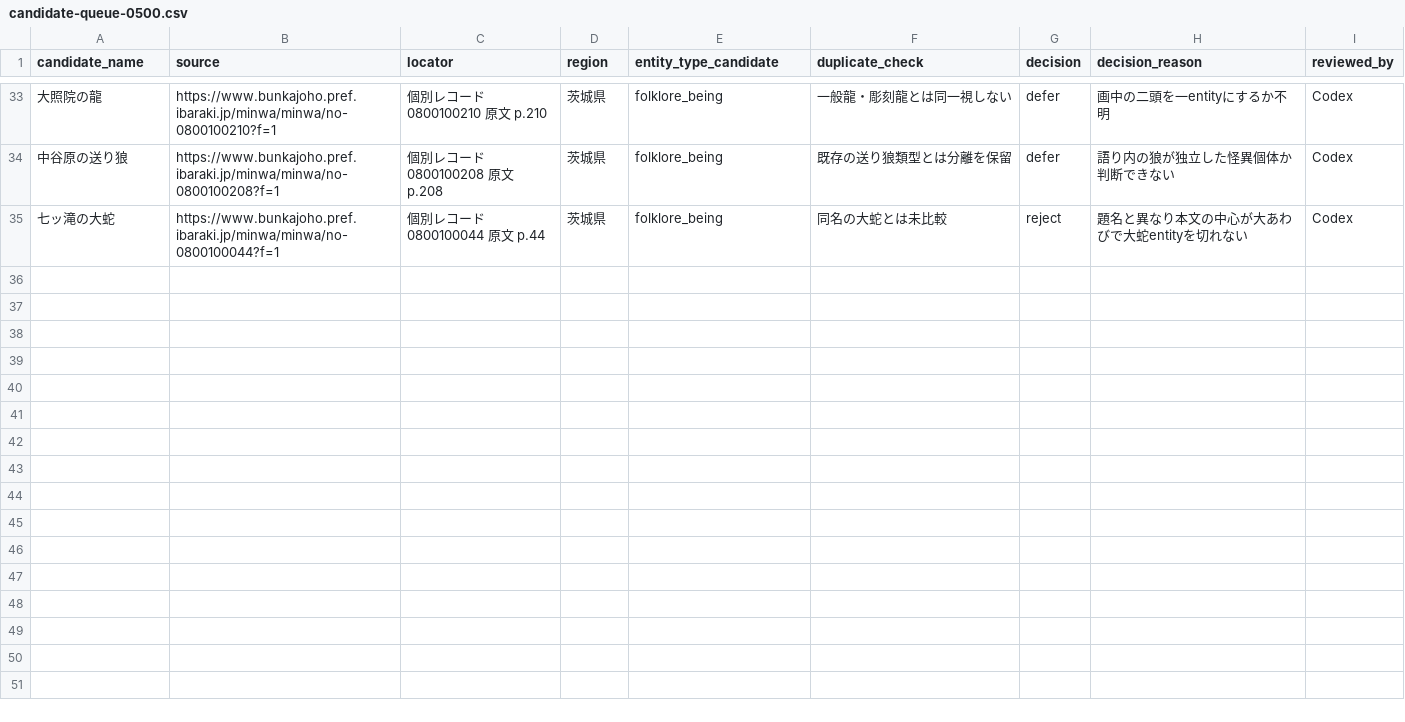
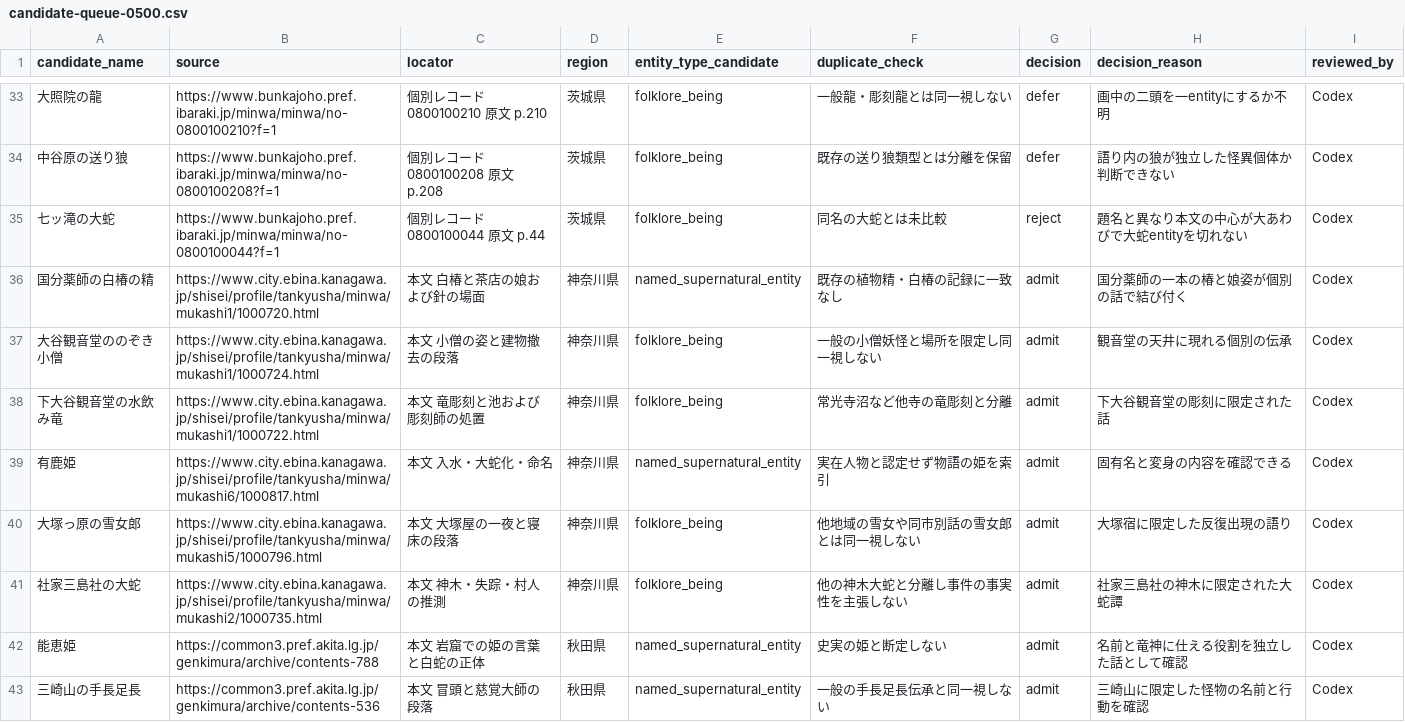
Before and after one commit to Anko-romochi/japan-yokai-index, a CSV file: research/long-run-1000/candidate-queue-0500.csv, drawn as a sheet; only a part is shown, gaps mark what is left out; the diff covers the shown part only.

Commit message:
Add 10 regional source-linked folklore records

```diff
--- a/research/long-run-1000/candidate-queue-0500.csv
+++ b/research/long-run-1000/candidate-queue-0500.csv
@@ -35 +35,9 @@ candidate_name,source,locator,region,entity_type_candidate,duplicate_check,decis
 七ッ滝の大蛇,https://www.bunkajoho.pref.ibaraki.jp/minwa/minwa/no-0800100044?f=1,個別レコード0800100044 原文 p.44,茨城県,folklore_being,同名の大蛇とは未比較,reject,題名と異なり本文の中心が大あわびで大蛇entityを切れない,Codex
+国分薬師の白椿の精,https://www.city.ebina.kanagawa.jp/shisei/profile/tankyusha/minwa/mukashi1/1000720.html,本文 白椿と茶店の娘および針の場面,神奈川県,named_supernatural_entity,既存の植物精・白椿の記録に一致なし,admit,国分薬師の一本の椿と娘姿が個別の話で結び付く,Codex
+大谷観音堂ののぞき小僧,https://www.city.ebina.kanagawa.jp/shisei/profile/tankyusha/minwa/mukashi1/1000724.html,本文 小僧の姿と建物撤去の段落,神奈川県,folklore_being,一般の小僧妖怪と場所を限定し同一視しない,admit,観音堂の天井に現れる個別の伝承,Codex
+下大谷観音堂の水飲み竜,https://www.city.ebina.kanagawa.jp/shisei/profile/tankyusha/minwa/mukashi1/1000722.html,本文 竜彫刻と池および彫刻師の処置,神奈川県,folklore_being,常光寺沼など他寺の竜彫刻と分離,admit,下大谷観音堂の彫刻に限定された話,Codex
+有鹿姫,https://www.city.ebina.kanagawa.jp/shisei/profile/tankyusha/minwa/mukashi6/1000817.html,本文 入水・大蛇化・命名,神奈川県,named_supernatural_entity,実在人物と認定せず物語の姫を索引,admit,固有名と変身の内容を確認できる,Codex
+大塚っ原の雪女郎,https://www.city.ebina.kanagawa.jp/shisei/profile/tankyusha/minwa/mukashi5/1000796.html,本文 大塚屋の一夜と寝床の段落,神奈川県,folklore_being,他地域の雪女や同市別話の雪女郎とは同一視しない,admit,大塚宿に限定した反復出現の語り,Codex
+社家三島社の大蛇,https://www.city.ebina.kanagawa.jp/shisei/profile/tankyusha/minwa/mukashi2/1000735.html,本文 神木・失踪・村人の推測,神奈川県,folklore_being,他の神木大蛇と分離し事件の事実性を主張しない,admit,社家三島社の神木に限定された大蛇譚,Codex
+能恵姫,https://common3.pref.akita.lg.jp/genkimura/archive/contents-788,本文 岩窟での姫の言葉と白蛇の正体,秋田県,named_supernatural_entity,史実の姫と断定しない,admit,名前と竜神に仕える役割を独立した話として確認,Codex
+三崎山の手長足長,https://common3.pref.akita.lg.jp/genkimura/archive/contents-536,本文 冒頭と慈覚大師の段落,秋田県,named_supernatural_entity,一般の手長足長伝承と同一視しない,admit,三崎山に限定した怪物の名前と行動を確認,Codex
```
Also changed, not shown: 8 added rows elsewhere in this file, 4 other files.
